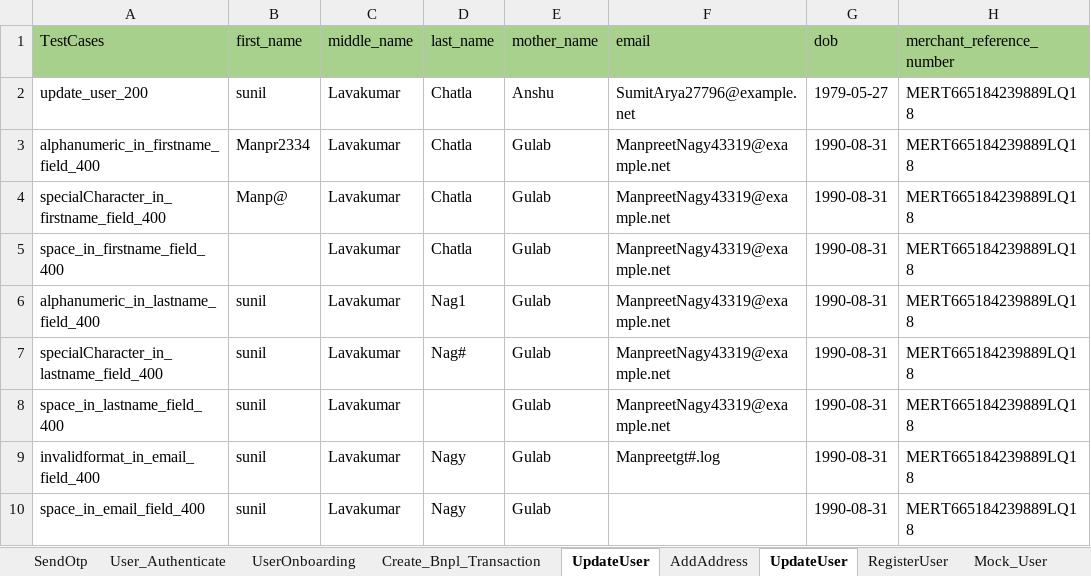
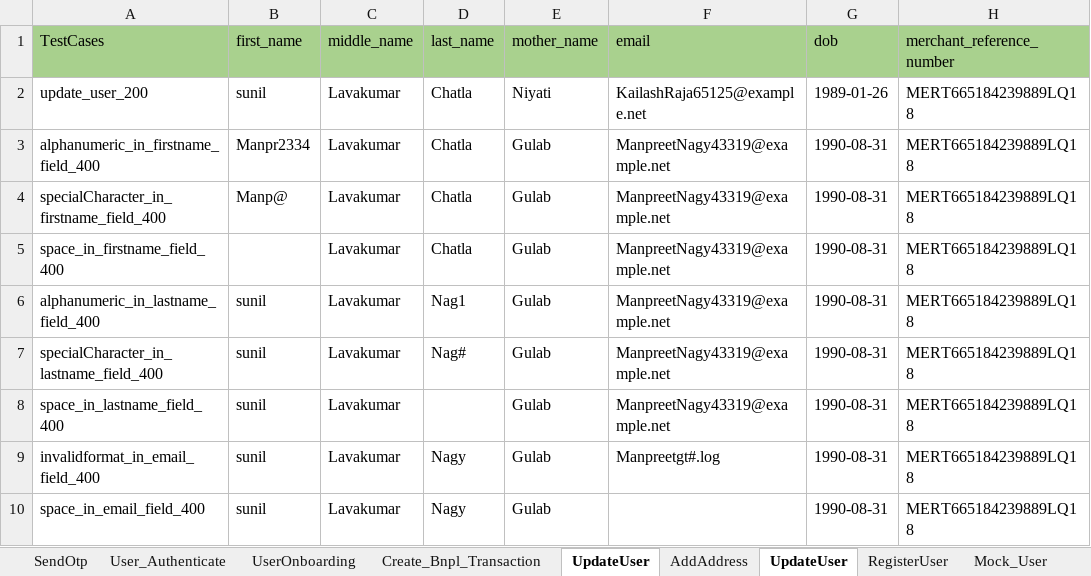
Before and after one commit to Yashwanth-2000/RingPay_APIAutomation, an Excel workbook: src/main/java/com/Datasheet/RingPayAPI_TestData_stage.xlsx, sheet UpdateUser, drawn as a sheet; only a part is shown; values as stored, in another font and other column widths than the file's, no borders; the diff names each change by its address in the sheet, - before the commit and + after, or states it on an @@ line.

Commit message:
json schema of mock user

```diff
--- a/src/main/java/com/Datasheet/RingPayAPI_TestData_stage.xlsx (sheet UpdateUser)
+++ b/src/main/java/com/Datasheet/RingPayAPI_TestData_stage.xlsx (sheet UpdateUser)
-E2 (mother_name): Anshu
+E2 (mother_name): Niyati
-F2 (email): SumitArya27796@example.net
+F2 (email): KailashRaja65125@example.net
-G2 (dob): 1979-05-27
+G2 (dob): 1989-01-26
```
Also changed, not shown: sheet User_Authenticate, sheet RegisterUser, sheet SendOtp, sheet Create_Bnpl_Transaction, sheet UserOnboarding, 22 other files.
